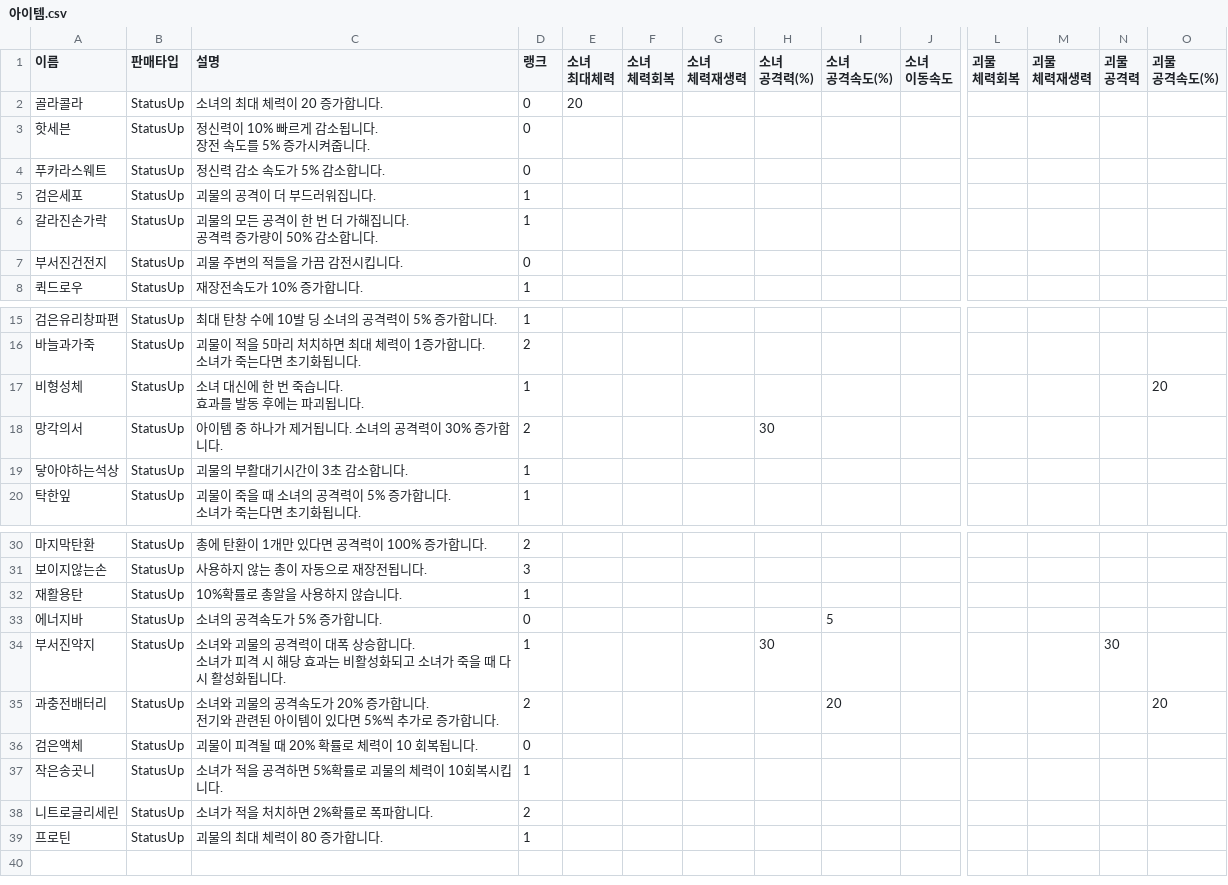
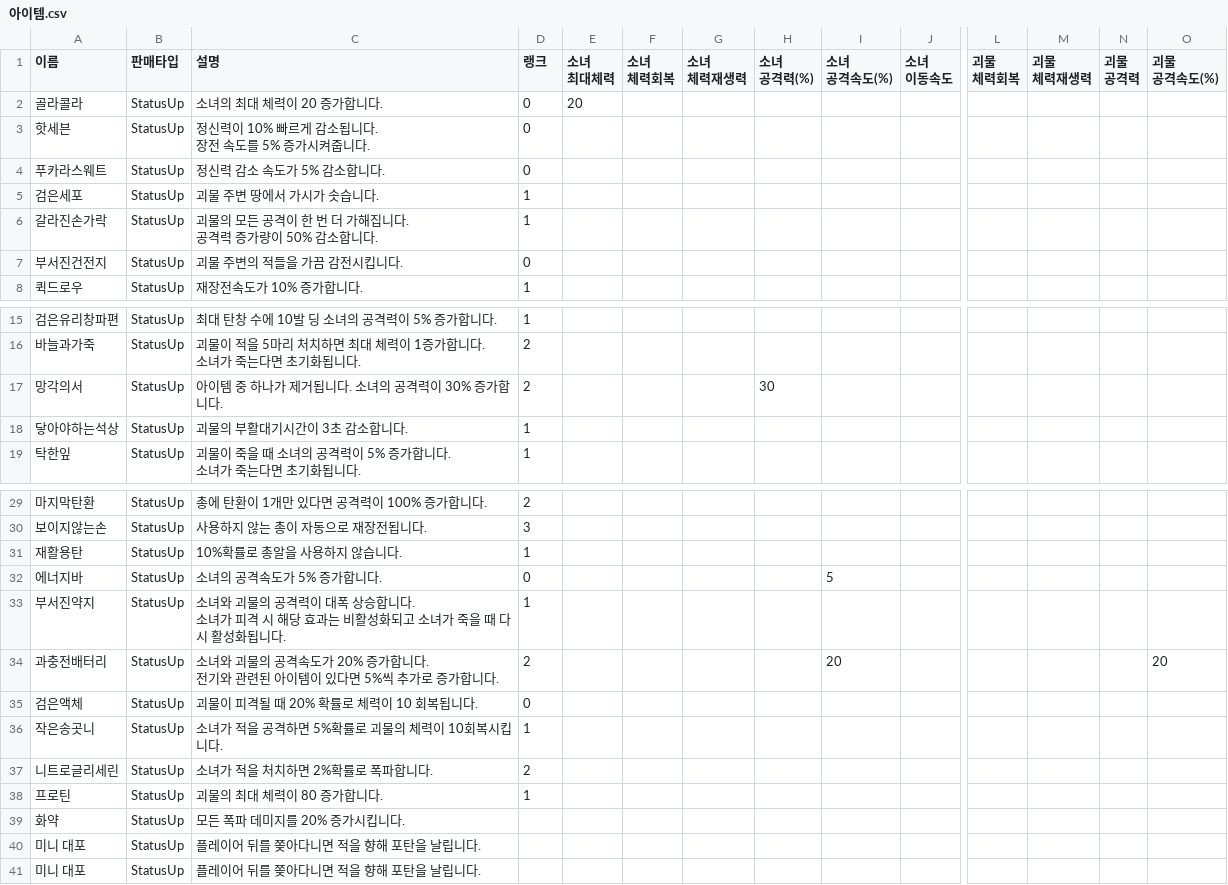
Before and after one commit to tjdjsh98/DefenseA, a CSV file: Assets/Data/아이템.csv, drawn as a sheet; only a part is shown, gaps mark what is left out; removed rows and columns are numbered as before the commit, all else as after; rows hold the shown columns only; ↵ is a line break in a cell; the diff names each change by its address in the sheet, - before the commit and + after, or states it on an @@ line.

```diff
--- a/Assets/Data/아이템.csv
+++ b/Assets/Data/아이템.csv
-C5 (설명): 괴물의 공격이 더 부드러워집니다.
+C5 (설명): 괴물 주변 땅에서 가시가 솟습니다.
-row 17: 비형성체 | StatusUp | 소녀 대신에 한 번 죽습니다. ↵ 효과를 발동 후에는 파괴됩니다. | 1 |  |  |  |  |  |  |  |  |  | 20
-H33 (소녀 공격력(%)): 30
+H33 (소녀 공격력(%)): (empty)
-N33 (괴물 공격력): 30
+N33 (괴물 공격력): (empty)
+row 39: 화약 | StatusUp | 모든 폭파 데미지를 20% 증가시킵니다.
+row 40: 미니 대포 | StatusUp | 플레이어 뒤를 쫒아다니면 적을 향해 포탄을 날립니다.
+row 41: 미니 대포 | StatusUp | 플레이어 뒤를 쫒아다니면 적을 향해 포탄을 날립니다.
```
Also changed, not shown: 22 other files.
